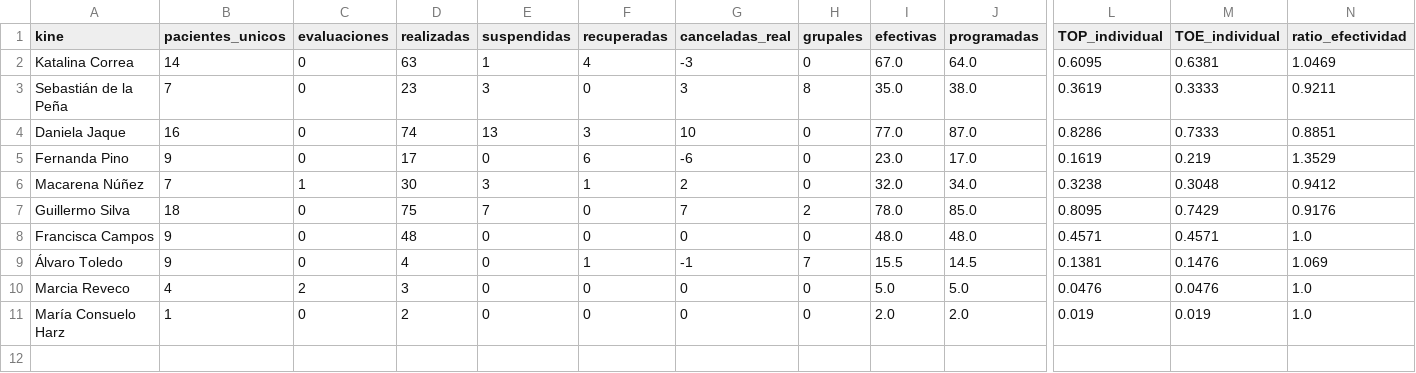
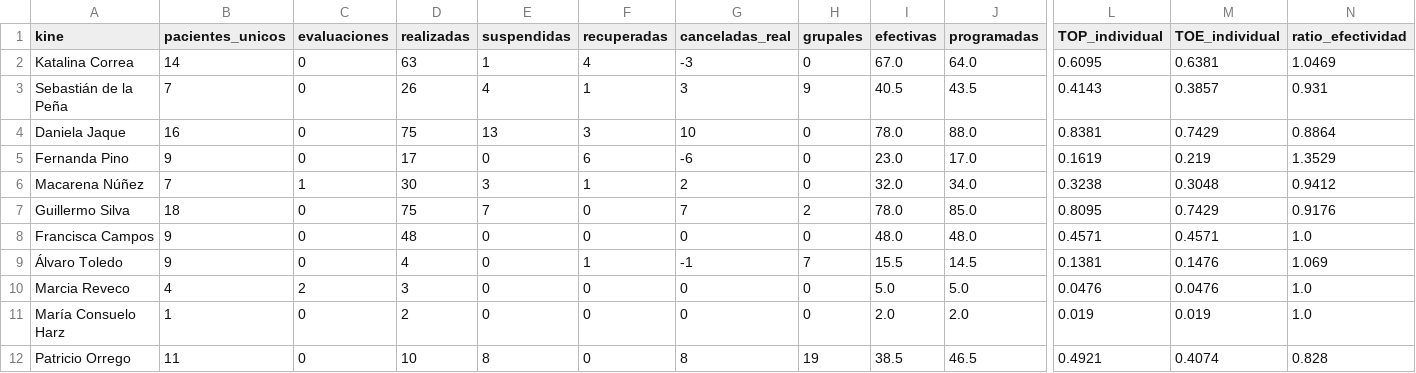
Before and after one commit to SebaNazar/termometro-kinexperience, a CSV file: docs/resumen_2026_07.csv, drawn as a sheet; only a part is shown, gaps mark what is left out; rows hold the shown columns only; the diff names each change by its address in the sheet, - before the commit and + after, or states it on an @@ line.

```diff
--- a/docs/resumen_2026_07.csv
+++ b/docs/resumen_2026_07.csv
-D3 (realizadas): 23
+D3 (realizadas): 26
-E3 (suspendidas): 3
+E3 (suspendidas): 4
-F3 (recuperadas): 0
+F3 (recuperadas): 1
-H3 (grupales): 8
+H3 (grupales): 9
-I3 (efectivas): 35.0
+I3 (efectivas): 40.5
-J3 (programadas): 38.0
+J3 (programadas): 43.5
-L3 (TOP_individual): 0.3619
+L3 (TOP_individual): 0.4143
-M3 (TOE_individual): 0.3333
+M3 (TOE_individual): 0.3857
-N3 (ratio_efectividad): 0.9211
+N3 (ratio_efectividad): 0.931
-D4 (realizadas): 74
+D4 (realizadas): 75
-I4 (efectivas): 77.0
+I4 (efectivas): 78.0
-J4 (programadas): 87.0
+J4 (programadas): 88.0
-L4 (TOP_individual): 0.8286
+L4 (TOP_individual): 0.8381
-M4 (TOE_individual): 0.7333
+M4 (TOE_individual): 0.7429
-N4 (ratio_efectividad): 0.8851
+N4 (ratio_efectividad): 0.8864
+row 12: Patricio Orrego | 11 | 0 | 10 | 8 | 0 | 8 | 19 | 38.5 | 46.5 | 0.4921 | 0.4074 | 0.828
```
Also changed, not shown: 3 other files.
